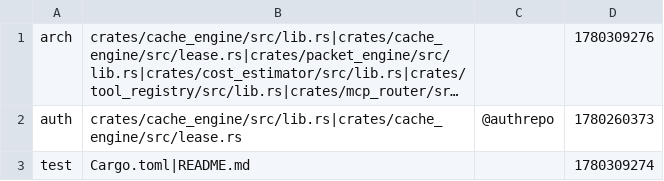
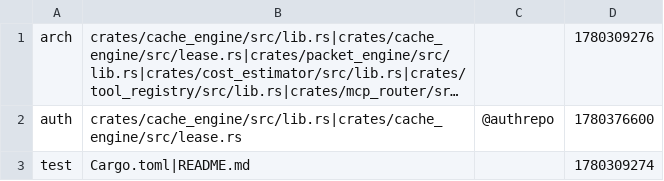
Before and after one commit to ankit1057/kosh, a TSV file: .rtk/packets.tsv, drawn as a sheet; long unchanged cells end in …; the diff names each change by its address in the sheet, - before the commit and + after, or states it on an @@ line.

```diff
--- a/.rtk/packets.tsv
+++ b/.rtk/packets.tsv
-D2: 1780260373
+D2: 1780376600
```
Also changed, not shown: .rtk/history.tsv, 4 other files.
